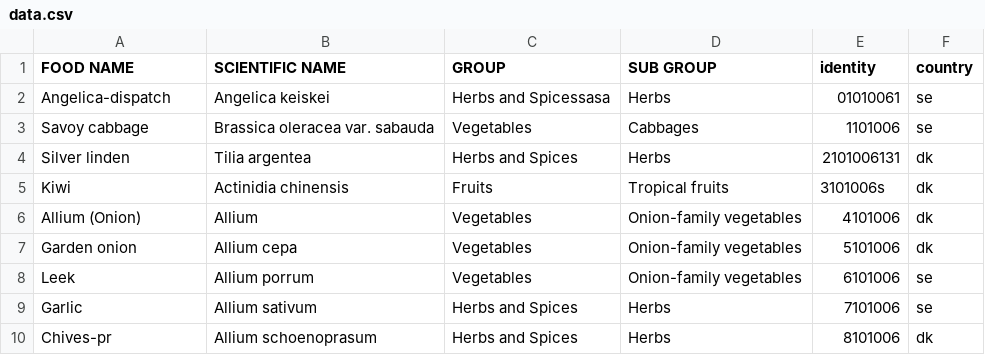
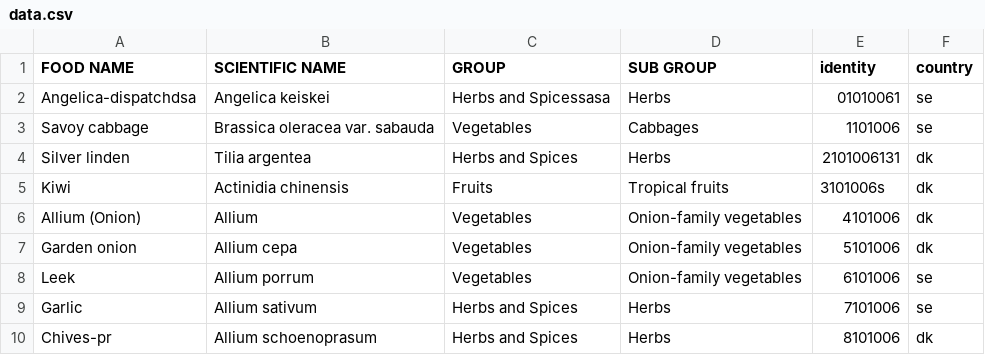
Before and after one commit to MKHelpingHands/git-api-exp, a CSV file: data/prod/data.csv, drawn as a sheet.

Commit message:
dsadsa

```diff
--- a/data/prod/data.csv
+++ b/data/prod/data.csv
@@ -1,3 +1,3 @@
 FOOD NAME,SCIENTIFIC NAME,GROUP,SUB GROUP,identity,country
-Angelica-dispatch,Angelica keiskei,Herbs and Spicessasa,Herbs,01010061,se
+Angelica-dispatchdsa,Angelica keiskei,Herbs and Spicessasa,Herbs,01010061,se
 Savoy cabbage,Brassica oleracea var. sabauda,Vegetables,Cabbages,1101006,se
```
